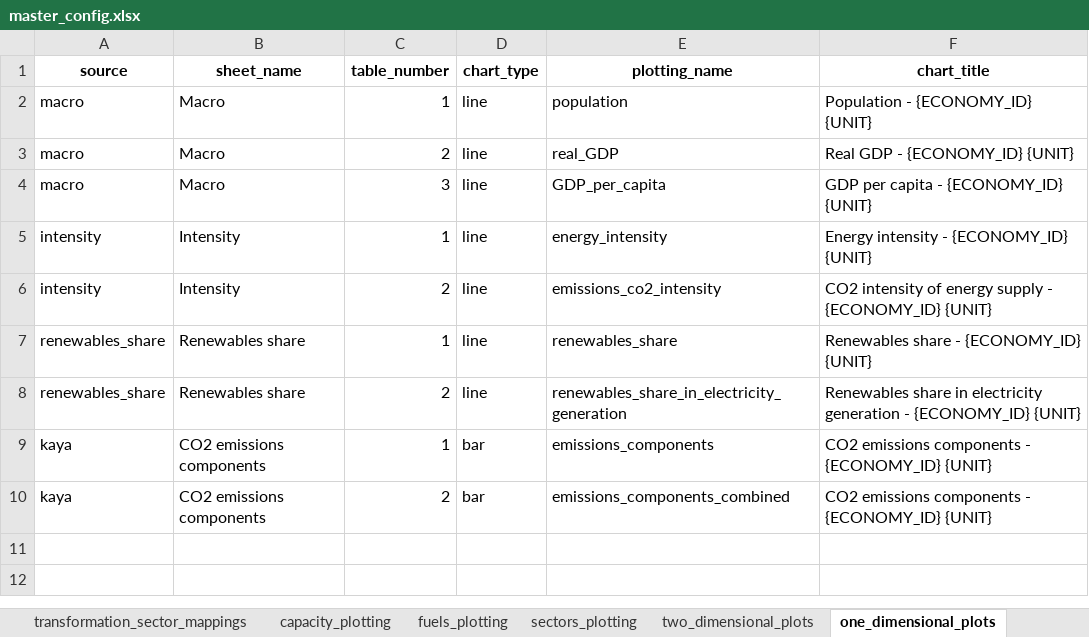
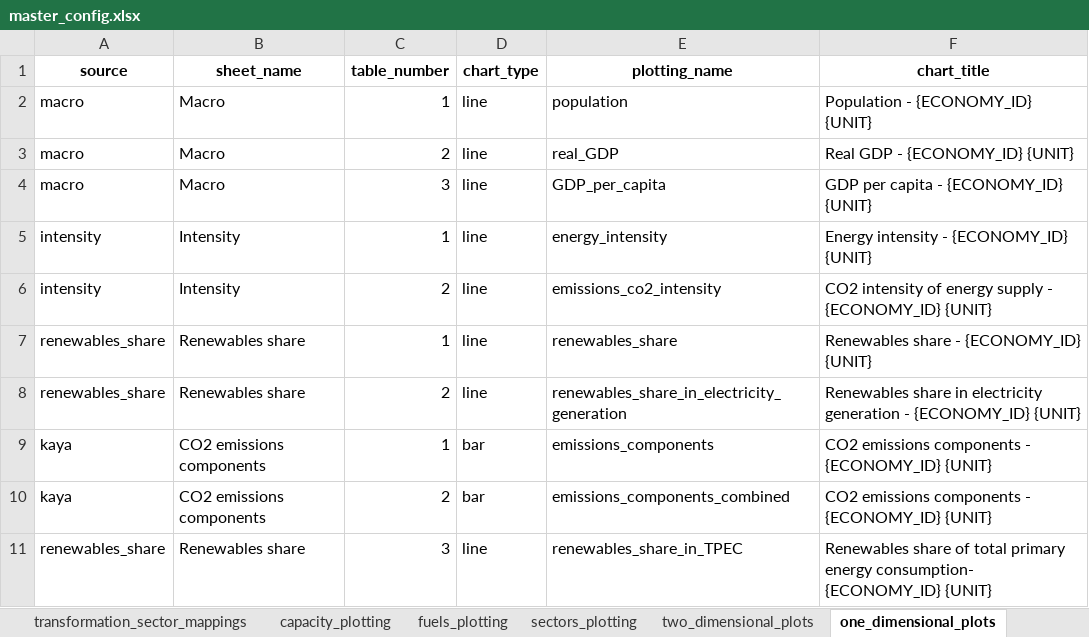
Before and after one commit to asia-pacific-energy-research-centre/9th_edition_visualisation, an Excel workbook: config/master_config.xlsx, sheet one_dimensional_plots, drawn as a sheet; values as stored, in another font and other column widths than the file's, no borders; charts and pictures not drawn; the diff names each change by its address in the sheet, - before the commit and + after, or states it on an @@ line.

Commit message:
update for calcing share of Total prim energy cons

```diff
--- a/config/master_config.xlsx (sheet one_dimensional_plots)
+++ b/config/master_config.xlsx (sheet one_dimensional_plots)
+row 11: renewables_share | Renewables share | 3 | line | renewables_share_in_TPEC | Renewables share of total primary energy consumption- {ECONOMY_ID} {UNIT}
```
Also changed, not shown: sheet capacity_plotting, sheet economy_specific_2d, sheet fuels_plotting, sheet plotting_name_to_label, sheet two_dimensional_plots, sheet colors, charts or pictures, 6 other files.
